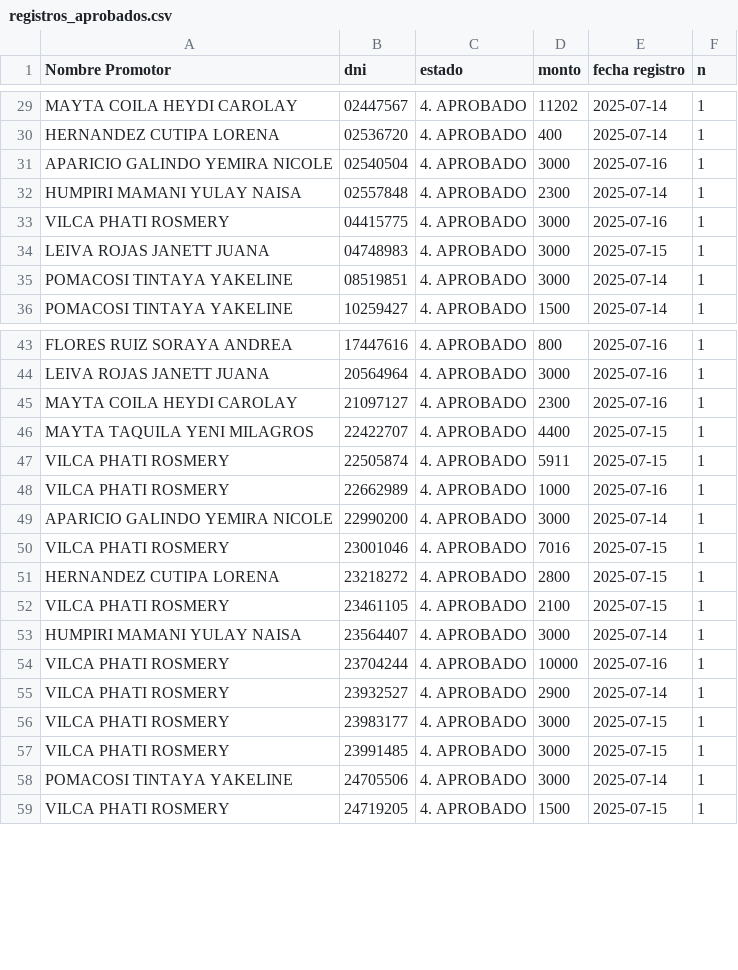
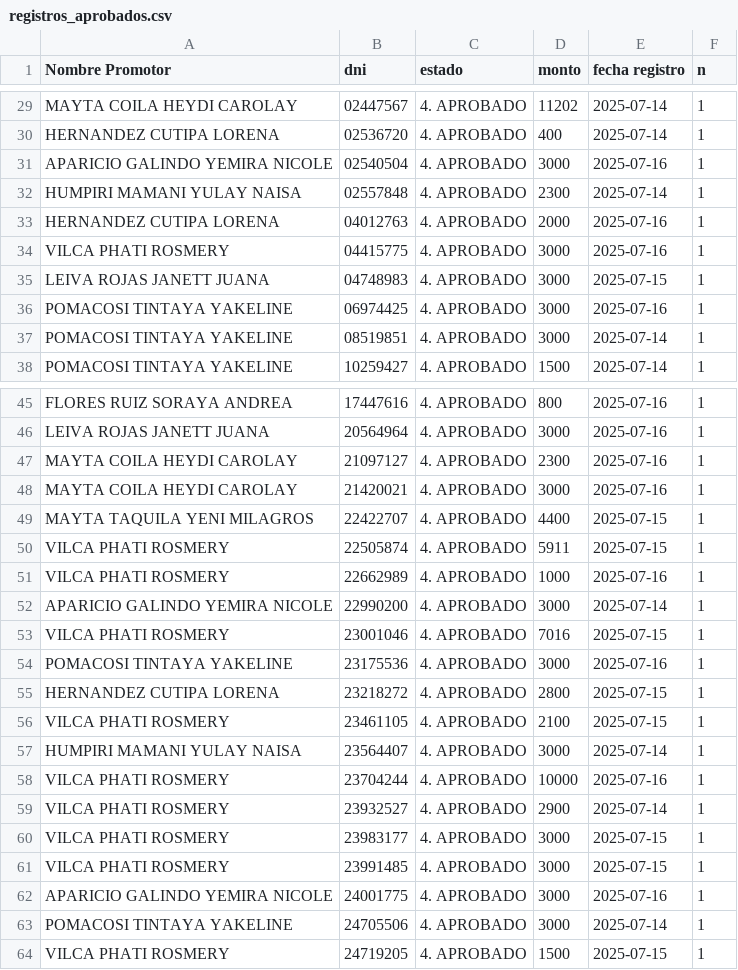
Before and after one commit to WFLAR0/reporte_online_s_bi, a CSV file: registros_aprobados.csv, drawn as a sheet; only a part is shown, gaps mark what is left out; the diff names each change by its address in the sheet, - before the commit and + after, or states it on an @@ line.

Commit message:
Actualización de registros_aprobados.csv

```diff
--- a/registros_aprobados.csv
+++ b/registros_aprobados.csv
+row 33: HERNANDEZ CUTIPA LORENA | 04012763 | 4. APROBADO | 2000 | 2025-07-16 | 1
+row 36: POMACOSI TINTAYA YAKELINE | 06974425 | 4. APROBADO | 3000 | 2025-07-16 | 1
+row 48: MAYTA COILA HEYDI CAROLAY | 21420021 | 4. APROBADO | 3000 | 2025-07-16 | 1
+row 54: POMACOSI TINTAYA YAKELINE | 23175536 | 4. APROBADO | 3000 | 2025-07-16 | 1
+row 62: APARICIO GALINDO YEMIRA NICOLE | 24001775 | 4. APROBADO | 3000 | 2025-07-16 | 1
```
